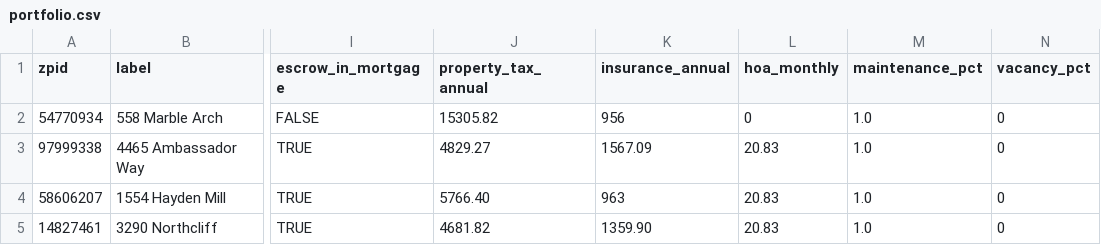
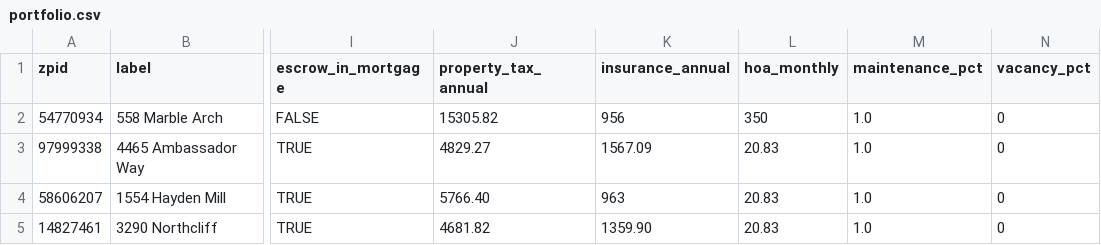
Before and after one commit to hpushparaj/zillow-dashboard, a CSV file: portfolio.csv, drawn as a sheet; only a part is shown, gaps mark what is left out; the diff names each change by its address in the sheet, - before the commit and + after, or states it on an @@ line.

Commit message:
Marble Arch HOA: 350/mo

```diff
--- a/portfolio.csv
+++ b/portfolio.csv
-L2 (hoa_monthly): 0
+L2 (hoa_monthly): 350
```
